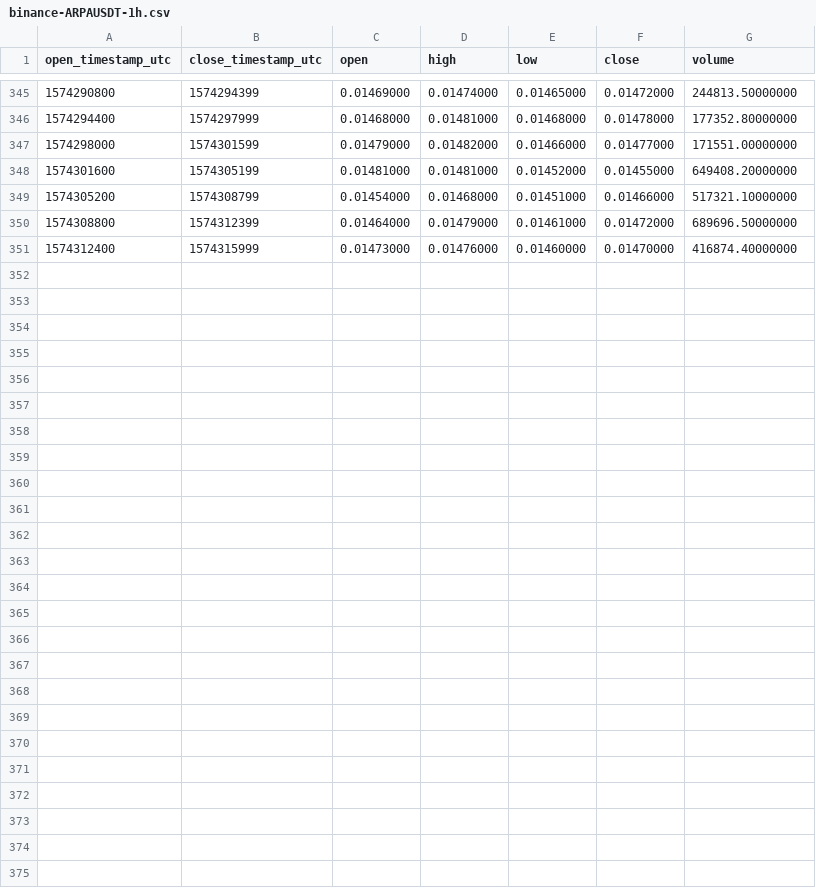
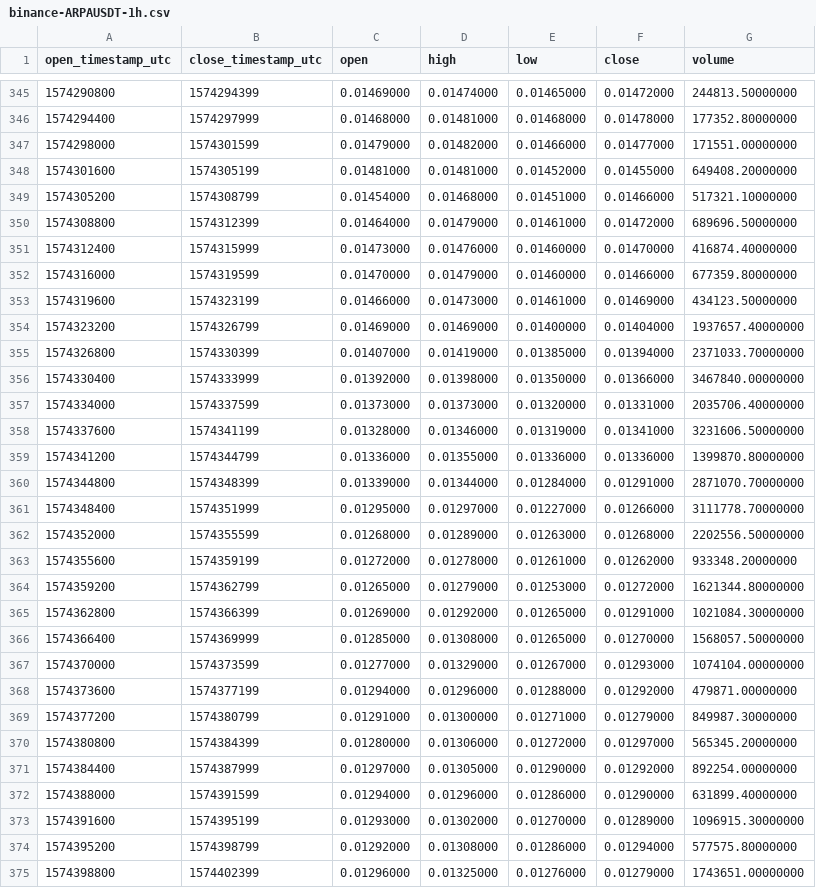
Before and after one commit to cryptobigbro/binance-ARPAUSDT, a CSV file: binance-ARPAUSDT-1h.csv, drawn as a sheet; only a part is shown, gaps mark what is left out; the diff names each change by its address in the sheet, - before the commit and + after, or states it on an @@ line.

Commit message:
Update OHLCV data.

```diff
--- a/binance-ARPAUSDT-1h.csv
+++ b/binance-ARPAUSDT-1h.csv
+row 352: 1574316000 | 1574319599 | 0.01470000 | 0.01479000 | 0.01460000 | 0.01466000 | 677359.80000000
+row 353: 1574319600 | 1574323199 | 0.01466000 | 0.01473000 | 0.01461000 | 0.01469000 | 434123.50000000
+row 354: 1574323200 | 1574326799 | 0.01469000 | 0.01469000 | 0.01400000 | 0.01404000 | 1937657.40000000
+row 355: 1574326800 | 1574330399 | 0.01407000 | 0.01419000 | 0.01385000 | 0.01394000 | 2371033.70000000
+row 356: 1574330400 | 1574333999 | 0.01392000 | 0.01398000 | 0.01350000 | 0.01366000 | 3467840.00000000
+row 357: 1574334000 | 1574337599 | 0.01373000 | 0.01373000 | 0.01320000 | 0.01331000 | 2035706.40000000
+row 358: 1574337600 | 1574341199 | 0.01328000 | 0.01346000 | 0.01319000 | 0.01341000 | 3231606.50000000
+row 359: 1574341200 | 1574344799 | 0.01336000 | 0.01355000 | 0.01336000 | 0.01336000 | 1399870.80000000
+row 360: 1574344800 | 1574348399 | 0.01339000 | 0.01344000 | 0.01284000 | 0.01291000 | 2871070.70000000
+row 361: 1574348400 | 1574351999 | 0.01295000 | 0.01297000 | 0.01227000 | 0.01266000 | 3111778.70000000
+row 362: 1574352000 | 1574355599 | 0.01268000 | 0.01289000 | 0.01263000 | 0.01268000 | 2202556.50000000
+row 363: 1574355600 | 1574359199 | 0.01272000 | 0.01278000 | 0.01261000 | 0.01262000 | 933348.20000000
+row 364: 1574359200 | 1574362799 | 0.01265000 | 0.01279000 | 0.01253000 | 0.01272000 | 1621344.80000000
+row 365: 1574362800 | 1574366399 | 0.01269000 | 0.01292000 | 0.01265000 | 0.01291000 | 1021084.30000000
+row 366: 1574366400 | 1574369999 | 0.01285000 | 0.01308000 | 0.01265000 | 0.01270000 | 1568057.50000000
+row 367: 1574370000 | 1574373599 | 0.01277000 | 0.01329000 | 0.01267000 | 0.01293000 | 1074104.00000000
+row 368: 1574373600 | 1574377199 | 0.01294000 | 0.01296000 | 0.01288000 | 0.01292000 | 479871.00000000
+row 369: 1574377200 | 1574380799 | 0.01291000 | 0.01300000 | 0.01271000 | 0.01279000 | 849987.30000000
+row 370: 1574380800 | 1574384399 | 0.01280000 | 0.01306000 | 0.01272000 | 0.01297000 | 565345.20000000
+row 371: 1574384400 | 1574387999 | 0.01297000 | 0.01305000 | 0.01290000 | 0.01292000 | 892254.00000000
+row 372: 1574388000 | 1574391599 | 0.01294000 | 0.01296000 | 0.01286000 | 0.01290000 | 631899.40000000
+row 373: 1574391600 | 1574395199 | 0.01293000 | 0.01302000 | 0.01270000 | 0.01289000 | 1096915.30000000
+row 374: 1574395200 | 1574398799 | 0.01292000 | 0.01308000 | 0.01286000 | 0.01294000 | 577575.80000000
+row 375: 1574398800 | 1574402399 | 0.01296000 | 0.01325000 | 0.01276000 | 0.01279000 | 1743651.00000000
```
Also changed, not shown: binance-ARPAUSDT-1d.csv, 1 other file.
